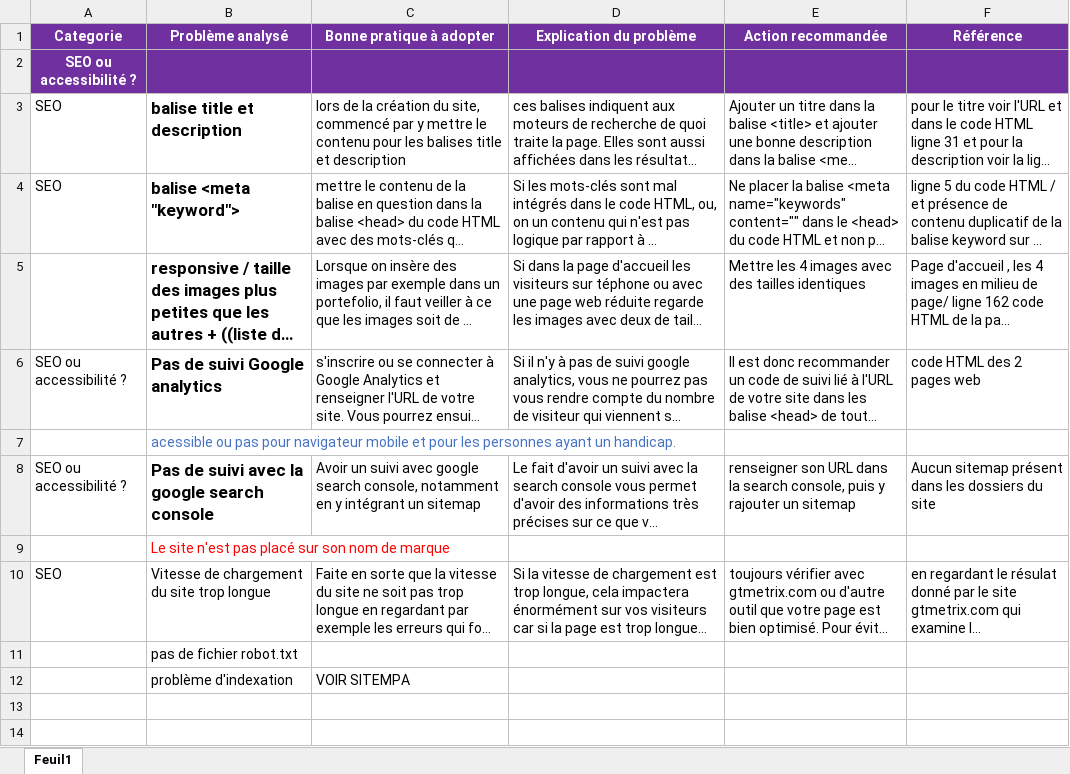
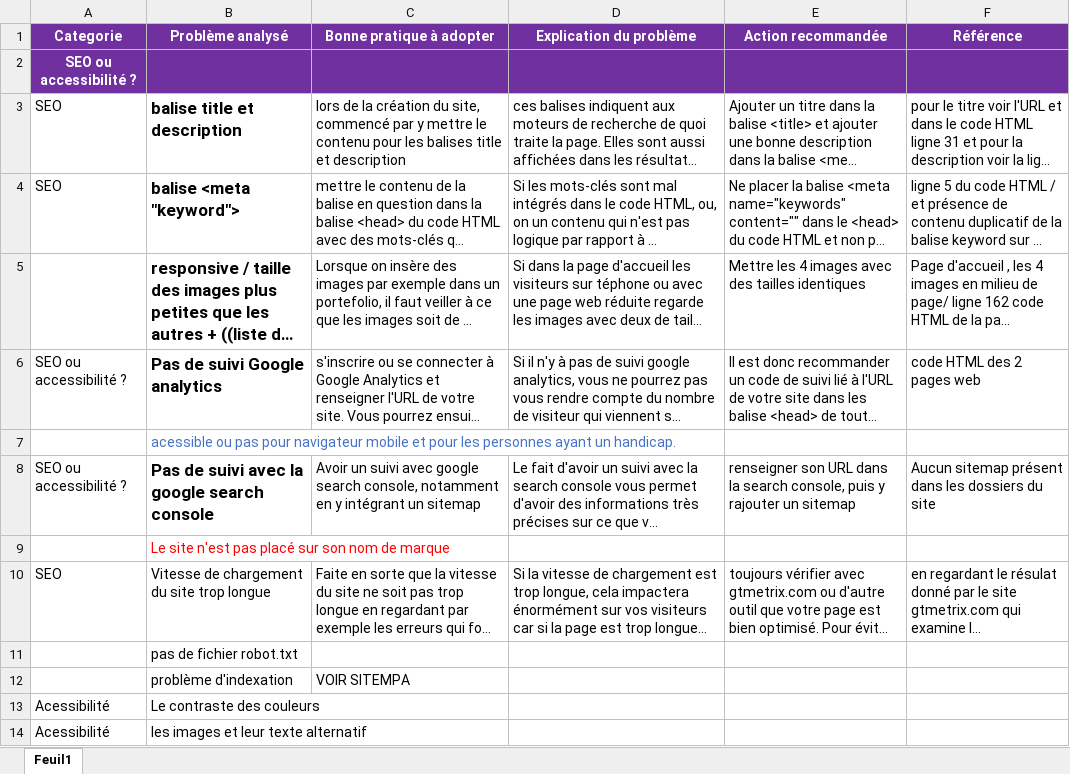
Before and after one commit to robindev98/Projet-N-4, an Excel workbook: DOC SEO/Modèle+analyse+SEO+et+accessibilité+(1).xlsx, sheet Feuil1, drawn as a sheet; long unchanged cells end in …; values as stored, in another font and other column widths than the file's, no borders; the diff names each change by its address in the sheet, - before the commit and + after, or states it on an @@ line.

Commit message:
changemnt couleur pour contraste

```diff
--- a/DOC SEO/Modèle+analyse+SEO+et+accessibilité+(1).xlsx (sheet Feuil1)
+++ b/DOC SEO/Modèle+analyse+SEO+et+accessibilité+(1).xlsx (sheet Feuil1)
+row 13: Acessibilité | Le contraste des couleurs
+row 14: Acessibilité | les images et leur texte alternatif
```
Also changed, not shown: 4 other files.
